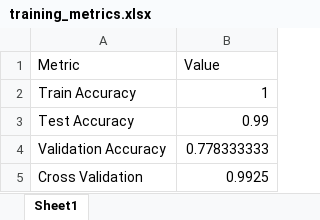
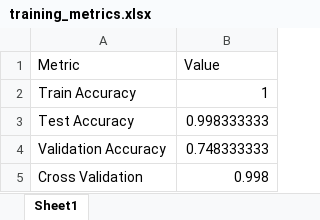
Before and after one commit to Maki01-Bun/effectiveness, an Excel workbook: training_metrics.xlsx, sheet Sheet1, drawn as a sheet; values as stored, in another font and other column widths than the file's, no borders; the diff names each change by its address in the sheet, - before the commit and + after, or states it on an @@ line.

```diff
--- a/training_metrics.xlsx (sheet Sheet1)
+++ b/training_metrics.xlsx (sheet Sheet1)
-B3 (Value): 0.99
+B3 (Value): 0.998333333
-B4 (Value): 0.778333333
+B4 (Value): 0.748333333
-B5 (Value): 0.9925
+B5 (Value): 0.998
```
Also changed, not shown: datasets/subsidy_dataset.xlsx, feature_importance.xlsx, 4 other files.
